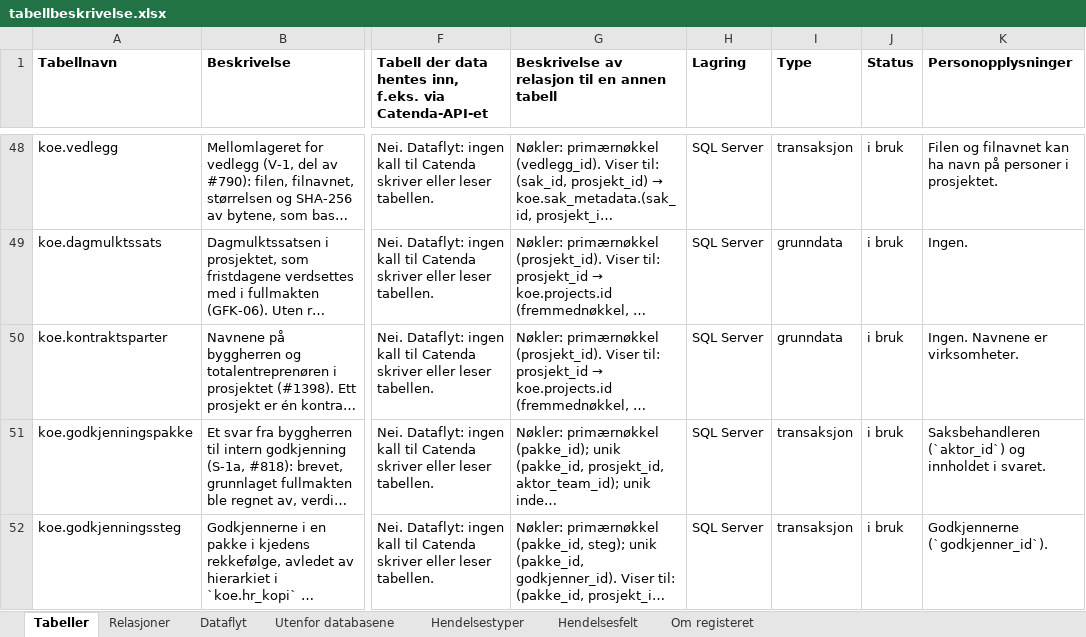
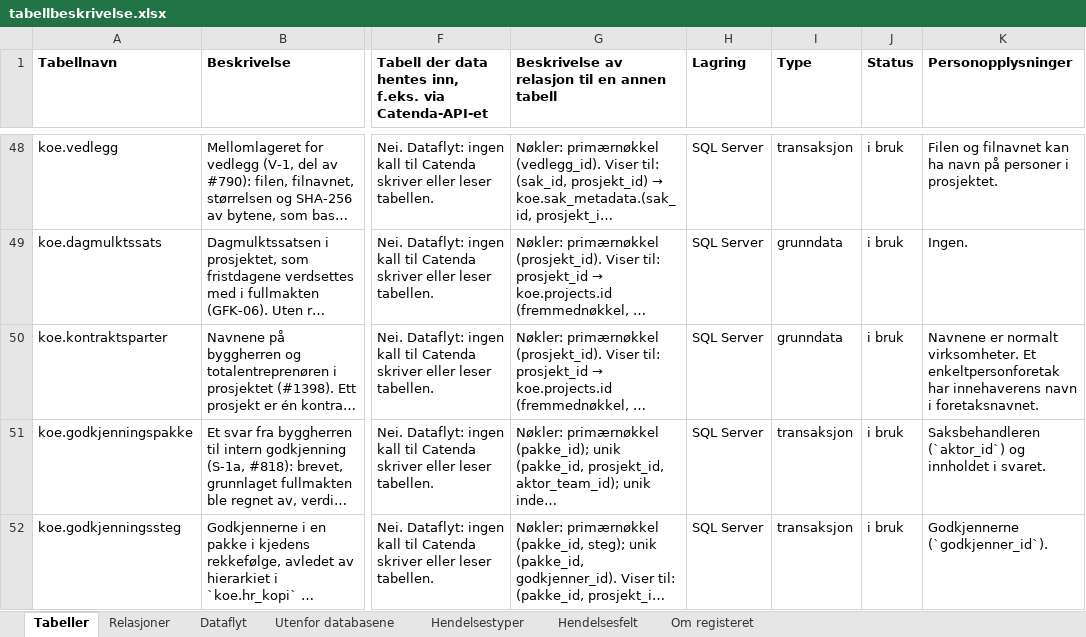
Before and after one commit to khjohns/endringsmeldinger, an Excel workbook: docs/datamodell/tabellbeskrivelse.xlsx, sheet Tabeller, drawn as a sheet; only a part is shown, gaps mark what is left out; long unchanged cells end in …; values as stored, in another font and other column widths than the file's, no borders; the diff names each change by its address in the sheet, - before the commit and + after, or states it on an @@ line.

```diff
--- a/docs/datamodell/tabellbeskrivelse.xlsx (sheet Tabeller)
+++ b/docs/datamodell/tabellbeskrivelse.xlsx (sheet Tabeller)
-K50 (Personopplysninger): Ingen. Navnene er virksomheter.
+K50 (Personopplysninger): Navnene er normalt virksomheter. Et enkeltpersonforetak har innehaverens navn i foretaksnavnet.
```
Also changed, not shown: 5 other files.
